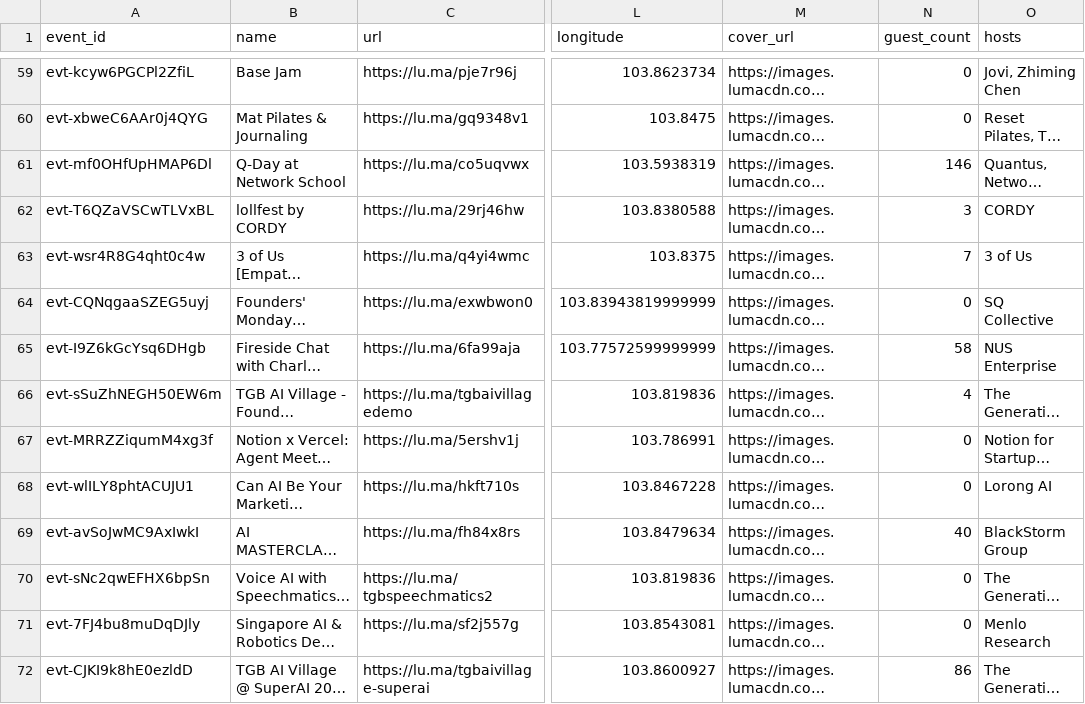
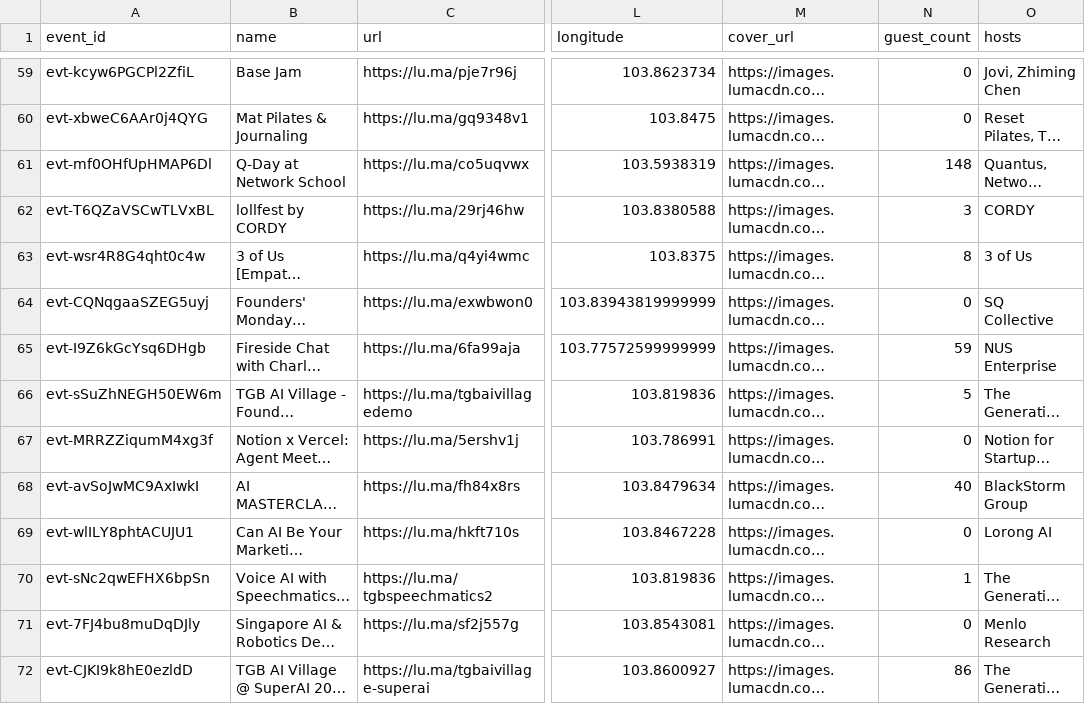
Before and after one commit to himanshusaleria/luma-explore, a CSV file: data/singapore_latest.csv, drawn as a sheet; only a part is shown, gaps mark what is left out; long unchanged cells end in …; the diff covers the shown part only; the diff names each change by its address in the sheet, - before the commit and + after, or states it on an @@ line.

```diff
--- a/data/singapore_latest.csv
+++ b/data/singapore_latest.csv
-N61 (guest_count): 146
+N61 (guest_count): 148
-N63 (guest_count): 7
+N63 (guest_count): 8
-N65 (guest_count): 58
+N65 (guest_count): 59
-N66 (guest_count): 4
+N66 (guest_count): 5
@@ row 69 moved to row 68: evt-avSoJwMC9AxIwkI @@
-N70 (guest_count): 0
+N70 (guest_count): 1
```
Also changed, not shown: 2 added rows, 1 removed row and 17 edited cells elsewhere in this file, data/bengaluru_latest.csv, data/boston_latest.csv, 15 other files.
